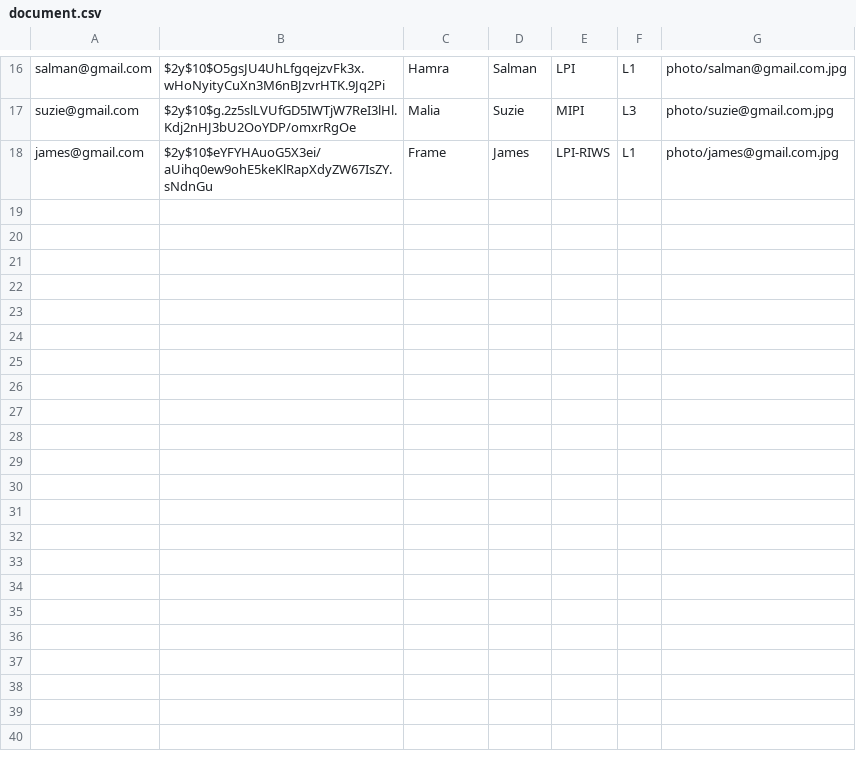
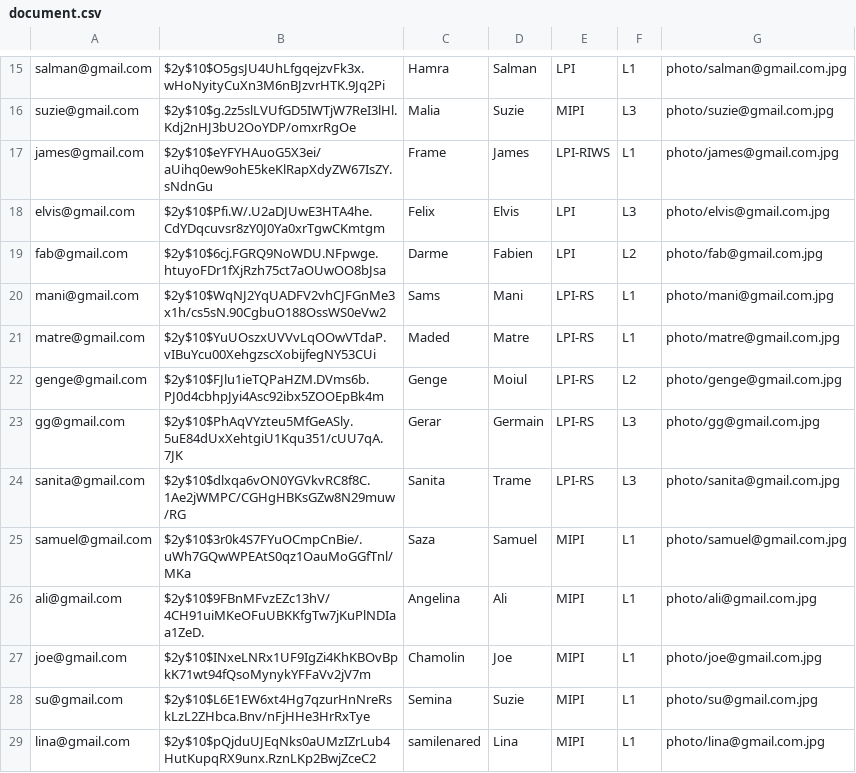
Before and after one commit to wasef81194/trombinoscope, a CSV file: site 1/document.csv, drawn as a sheet; only a part is shown, gaps mark what is left out; the diff covers the shown part only; the diff names each change by its address in the sheet, - before the commit and + after, or states it on an @@ line.

```diff
--- a/site 1/document.csv
+++ b/site 1/document.csv
+row 18: elvis@gmail.com | $2y$10$Pfi.W/.U2aDJUwE3HTA4he.CdYDqcuvsr8zY0J0Ya0xrTgwCKmtgm | Felix | Elvis | LPI | L3 | photo/elvis@gmail.com.jpg
+row 19: fab@gmail.com | $2y$10$6cj.FGRQ9NoWDU.NFpwge.htuyoFDr1fXjRzh75ct7aOUwOO8bJsa | Darme | Fabien | LPI | L2 | photo/fab@gmail.com.jpg
+row 20: mani@gmail.com | $2y$10$WqNJ2YqUADFV2vhCJFGnMe3x1h/cs5sN.90CgbuO188OssWS0eVw2 | Sams | Mani | LPI-RS | L1 | photo/mani@gmail.com.jpg
+row 21: matre@gmail.com | $2y$10$YuUOszxUVVvLqOOwVTdaP.vIBuYcu00XehgzscXobijfegNY53CUi | Maded | Matre | LPI-RS | L1 | photo/matre@gmail.com.jpg
+row 22: genge@gmail.com | $2y$10$FJlu1ieTQPaHZM.DVms6b.PJ0d4cbhpJyi4Asc92ibx5ZOOEpBk4m | Genge | Moiul | LPI-RS | L2 | photo/genge@gmail.com.jpg
+row 23: gg@gmail.com | $2y$10$PhAqVYzteu5MfGeASly.5uE84dUxXehtgiU1Kqu351/cUU7qA.7JK | Gerar | Germain | LPI-RS | L3 | photo/gg@gmail.com.jpg
+row 24: sanita@gmail.com | $2y$10$dlxqa6vON0YGVkvRC8f8C.1Ae2jWMPC/CGHgHBKsGZw8N29muw/RG | Sanita | Trame | LPI-RS | L3 | photo/sanita@gmail.com.jpg
+row 25: samuel@gmail.com | $2y$10$3r0k4S7FYuOCmpCnBie/.uWh7GQwWPEAtS0qz1OauMoGGfTnl/MKa | Saza | Samuel | MIPI | L1 | photo/samuel@gmail.com.jpg
+row 26: ali@gmail.com | $2y$10$9FBnMFvzEZc13hV/4CH91uiMKeOFuUBKKfgTw7jKuPlNDIaa1ZeD. | Angelina | Ali | MIPI | L1 | photo/ali@gmail.com.jpg
+row 27: joe@gmail.com | $2y$10$INxeLNRx1UF9IgZi4KhKBOvBpkK71wt94fQsoMynykYFFaVv2jV7m | Chamolin | Joe | MIPI | L1 | photo/joe@gmail.com.jpg
+row 28: su@gmail.com | $2y$10$L6E1EW6xt4Hg7qzurHnNreRskLzL2ZHbca.Bnv/nFjHHe3HrRxTye | Semina | Suzie | MIPI | L1 | photo/su@gmail.com.jpg
+row 29: lina@gmail.com | $2y$10$pQjduUJEqNks0aUMzIZrLub4HutKupqRX9unx.RznLKp2BwjZceC2 | samilenared | Lina | MIPI | L1 | photo/lina@gmail.com.jpg
```
Also changed, not shown: 11 added rows and 1 moved row elsewhere in this file, 11 other files.
